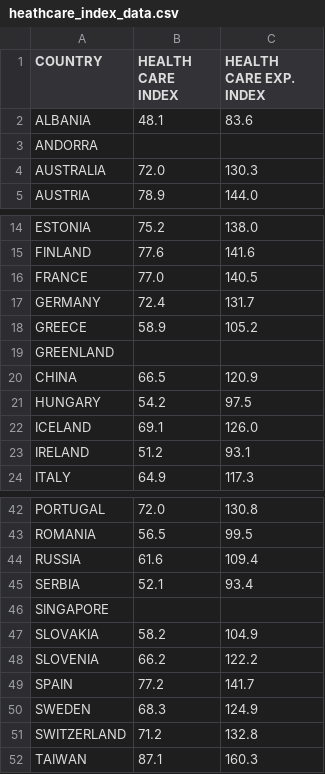
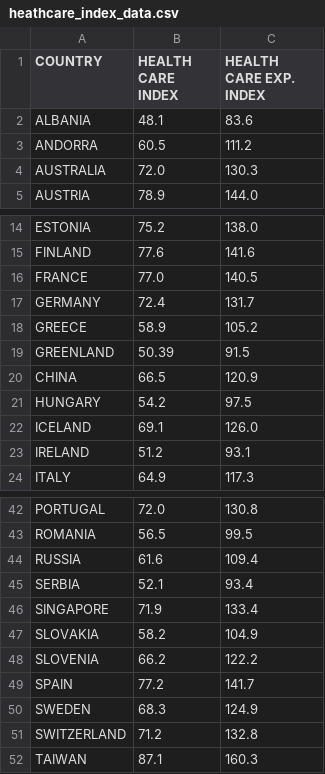
Before and after one commit to catherinekasia/visualization-PACT, a CSV file: data/filtered_cia_data/heathcare_index_data.csv, drawn as a sheet; only a part is shown, gaps mark what is left out.

```diff
--- a/data/filtered_cia_data/heathcare_index_data.csv
+++ b/data/filtered_cia_data/heathcare_index_data.csv
@@ -2,3 +2,3 @@ COUNTRY,HEALTH CARE INDEX,HEALTH CARE EXP. INDEX
 ALBANIA,48.1,83.6
-ANDORRA
+ANDORRA, 60.5, 111.2
 AUSTRALIA,72.0,130.3
@@ -18,3 +18,3 @@ GERMANY,72.4,131.7
 GREECE,58.9,105.2
-GREENLAND,
+GREENLAND, 50.39, 91.5
 CHINA,66.5,120.9
@@ -45,3 +45,3 @@ RUSSIA,61.6,109.4
 SERBIA,52.1,93.4
-SINGAPORE,
+SINGAPORE, 71.9, 133.4
 SLOVAKIA,58.2,104.9
```
Also changed, not shown: data/filtered_cia_data/criminal_index.csv, data/filtered_cia_data/global_peace_index.csv, 2 other files.
